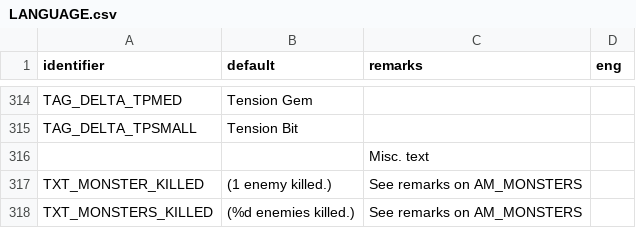
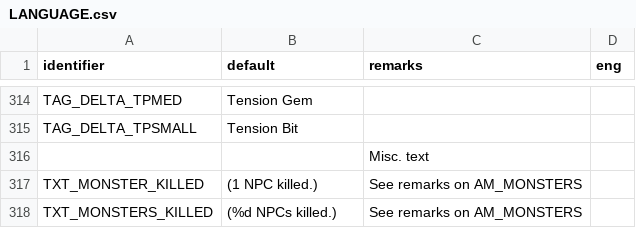
Before and after one commit to sierra0451/deltawarriors, a CSV file: LANGUAGE.csv, drawn as a sheet; only a part is shown, gaps mark what is left out.

Commit message:
Update monsters killed strings to say NPC(s) instead of enemies
The command that shows that string kills ALL monsters, not just enemies.

```diff
--- a/LANGUAGE.csv
+++ b/LANGUAGE.csv
@@ -316,3 +316,3 @@ TAG_DELTA_TPSMALL,Tension Bit,,
 ,,Misc. text,
-TXT_MONSTER_KILLED,(1 enemy killed.),See remarks on AM_MONSTERS,
-TXT_MONSTERS_KILLED,(%d enemies killed.),See remarks on AM_MONSTERS,
+TXT_MONSTER_KILLED,(1 NPC killed.),See remarks on AM_MONSTERS,
+TXT_MONSTERS_KILLED,(%d NPCs killed.),See remarks on AM_MONSTERS,
```
